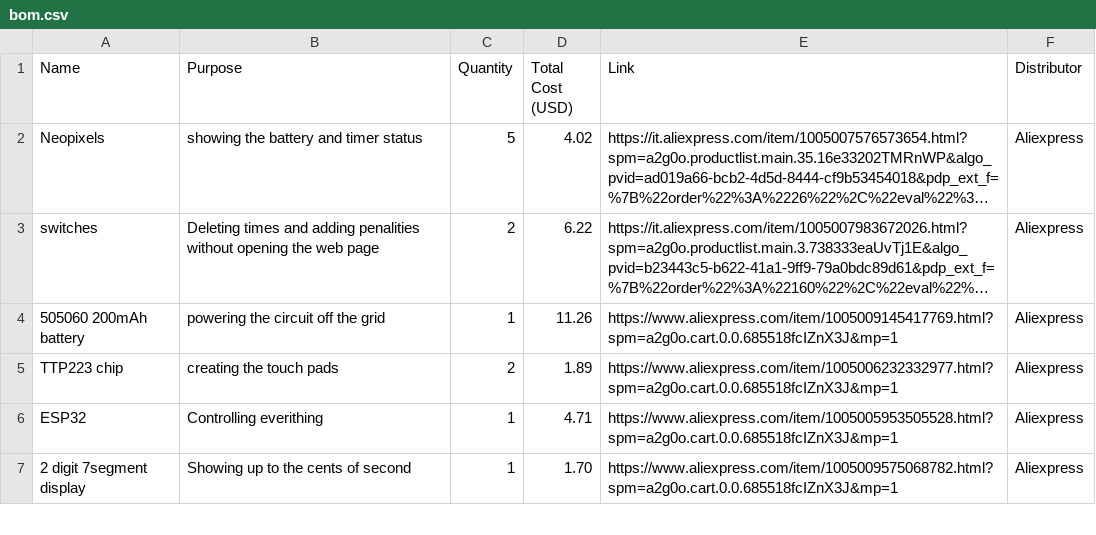
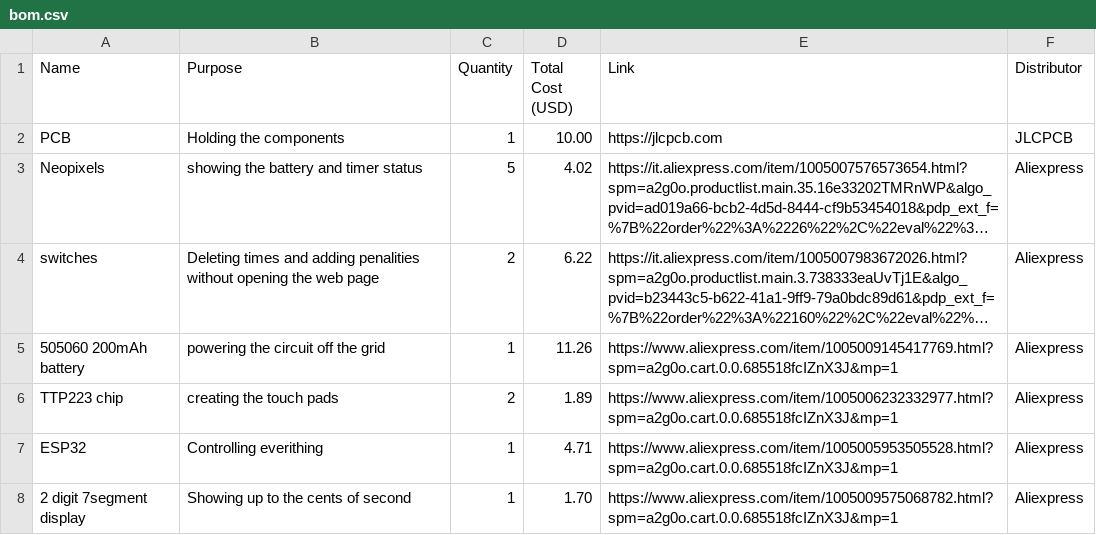
Before and after one commit to D4VI365/Rubiks-Timer, a CSV file: bom.csv, drawn as a sheet; only a part is shown; long unchanged cells end in …; the diff names each change by its address in the sheet, - before the commit and + after, or states it on an @@ line.

Commit message:
Update bom.csv

```diff
--- a/bom.csv
+++ b/bom.csv
+row 2: PCB | Holding the components | 1 | 10.00 | https://jlcpcb.com | JLCPCB
```
